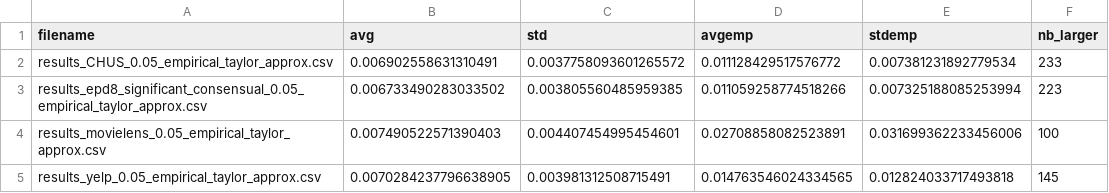
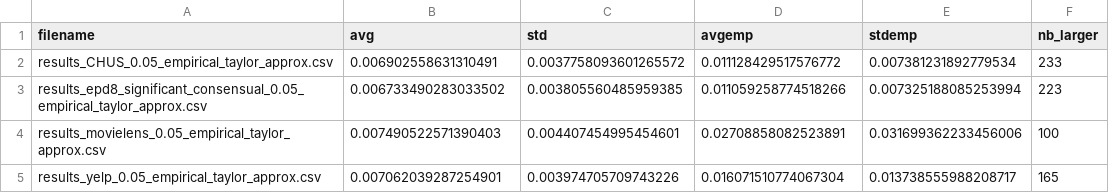
Before and after one commit to Adnene93/Deviant, a CSV file: Experiments_Scripts_and_Results/Q1-Taylor-vs-Empirical/Results/test_summary.csv, drawn as a sheet.

```diff
--- a/Experiments_Scripts_and_Results/Q1-Taylor-vs-Empirical/Results/test_summary.csv
+++ b/Experiments_Scripts_and_Results/Q1-Taylor-vs-Empirical/Results/test_summary.csv
@@ -4,2 +4,2 @@ results_epd8_significant_consensual_0.05_empirical_taylor_approx.csv	0.006733490
 results_movielens_0.05_empirical_taylor_approx.csv	0.007490522571390403	0.004407454995454601	0.02708858082523891	0.031699362233456006	100
-results_yelp_0.05_empirical_taylor_approx.csv	0.0070284237796638905	0.003981312508715491	0.014763546024334565	0.012824033717493818	145
+results_yelp_0.05_empirical_taylor_approx.csv	0.007062039287254901	0.003974705709743226	0.016071510774067304	0.013738555988208717	165
```
Also changed, not shown: 23 other files.
